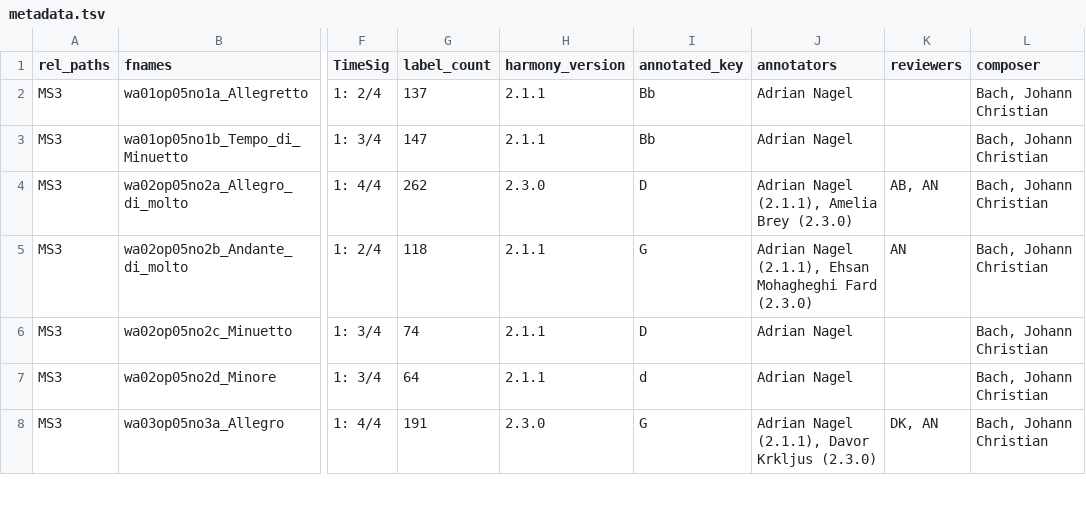
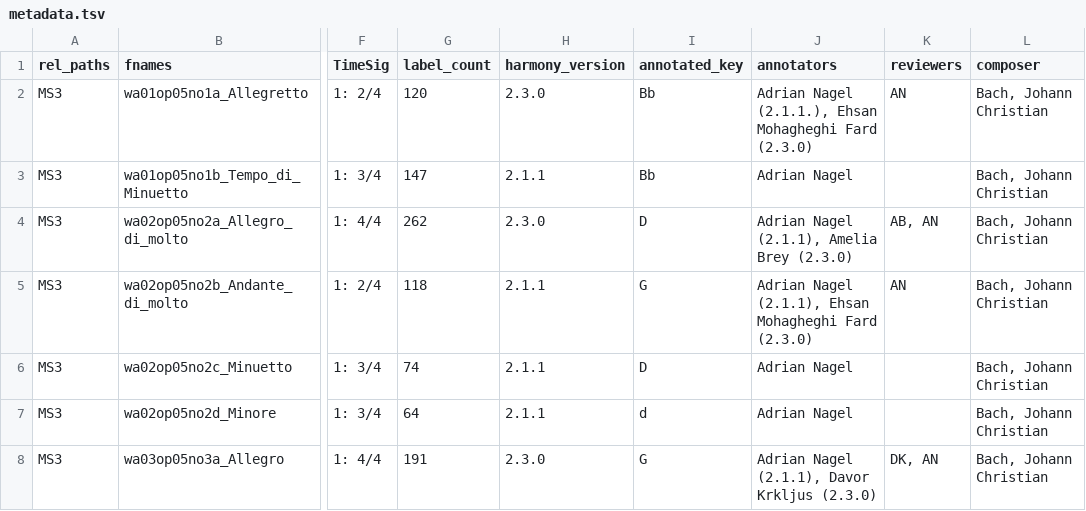
Before and after one commit to DCMLab/jc_bach_sonatas, a TSV file: metadata.tsv, drawn as a sheet; only a part is shown, gaps mark what is left out; the diff names each change by its address in the sheet, - before the commit and + after, or states it on an @@ line.

```diff
--- a/metadata.tsv
+++ b/metadata.tsv
-G2 (label_count): 137
+G2 (label_count): 120
-H2 (harmony_version): 2.1.1
+H2 (harmony_version): 2.3.0
-J2 (annotators): Adrian Nagel
+J2 (annotators): Adrian Nagel (2.1.1.), Ehsan Mohagheghi Fard (2.3.0)
-K2 (reviewers): (empty)
+K2 (reviewers): AN
```
Also changed, not shown: harmonies/wa01op05no1a_Allegretto.tsv, notes/wa01op05no1a_Allegretto.tsv, 1 other file.
